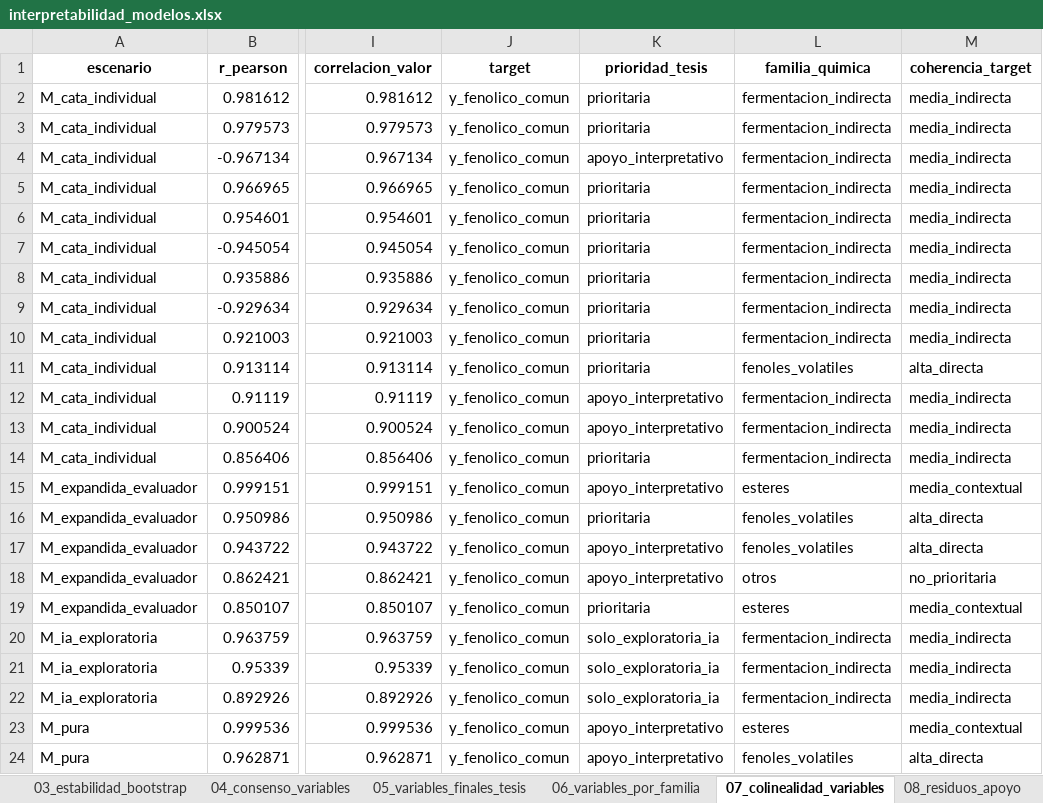
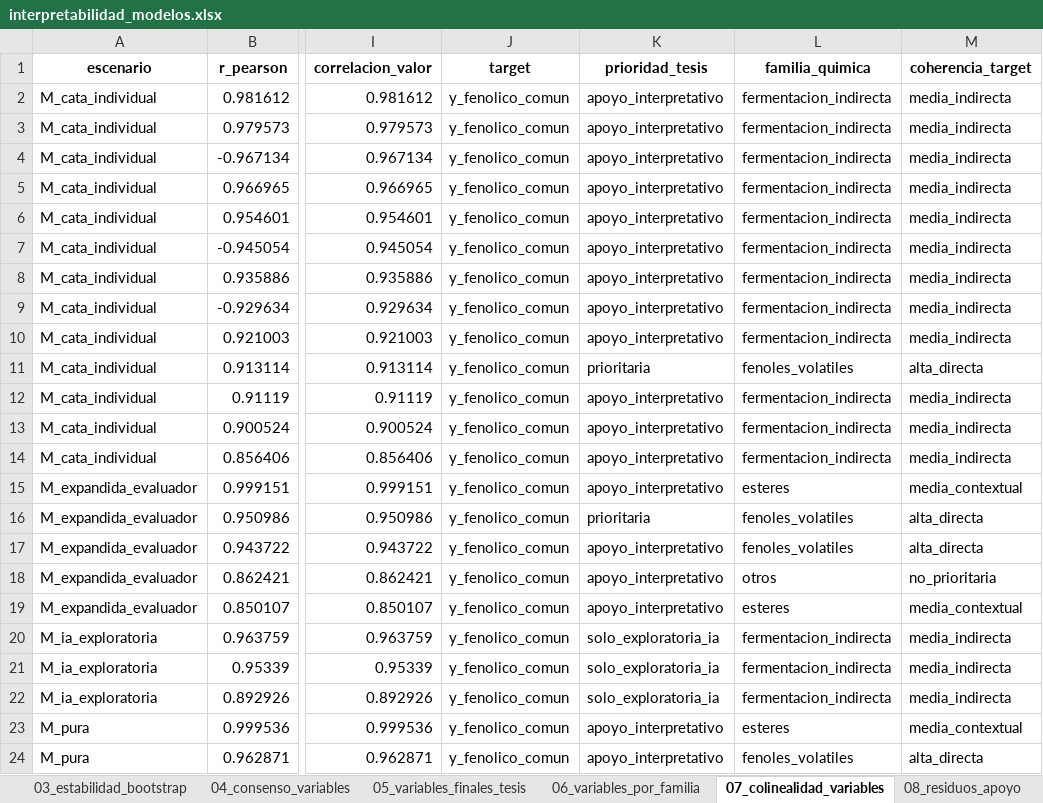
Before and after one commit to Alexandra-Navarro/tesis_whisky, an Excel workbook: data/modelamiento/interpretabilidad_modelos.xlsx, sheet 07_colinealidad_variables, drawn as a sheet; only a part is shown, gaps mark what is left out; values as stored, in another font and other column widths than the file's, no borders; the diff names each change by its address in the sheet, - before the commit and + after, or states it on an @@ line.

```diff
--- a/data/modelamiento/interpretabilidad_modelos.xlsx (sheet 07_colinealidad_variables)
+++ b/data/modelamiento/interpretabilidad_modelos.xlsx (sheet 07_colinealidad_variables)
-K2:K3 (prioridad_tesis): prioritaria
+K2:K3 (prioridad_tesis): apoyo_interpretativo
-K5:K10 (prioridad_tesis): prioritaria
+K5:K10 (prioridad_tesis): apoyo_interpretativo
-K14 (prioridad_tesis): prioritaria
+K14 (prioridad_tesis): apoyo_interpretativo
-K19 (prioridad_tesis): prioritaria
+K19 (prioridad_tesis): apoyo_interpretativo
```
Also changed, not shown: sheet 04_consenso_variables, sheet 05_variables_finales_tesis, data/modelamiento/comparacion_escenarios_modelamiento.xlsx, data/modelamiento/resultados_modelo_base.xlsx, 32 other files.
